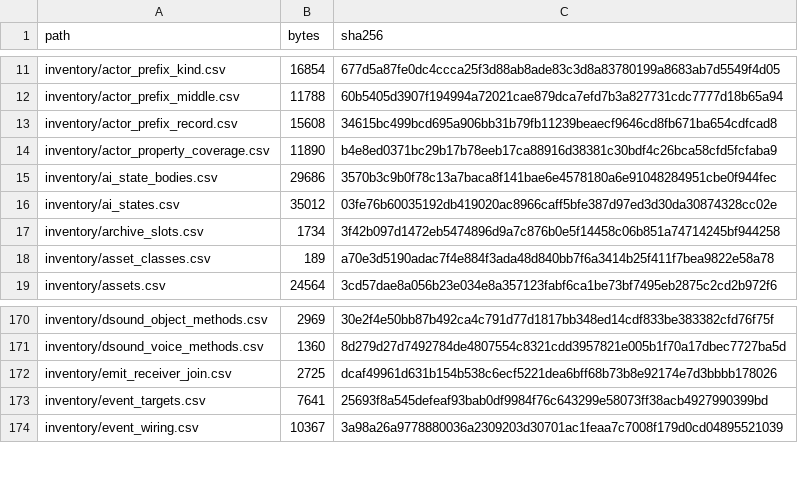
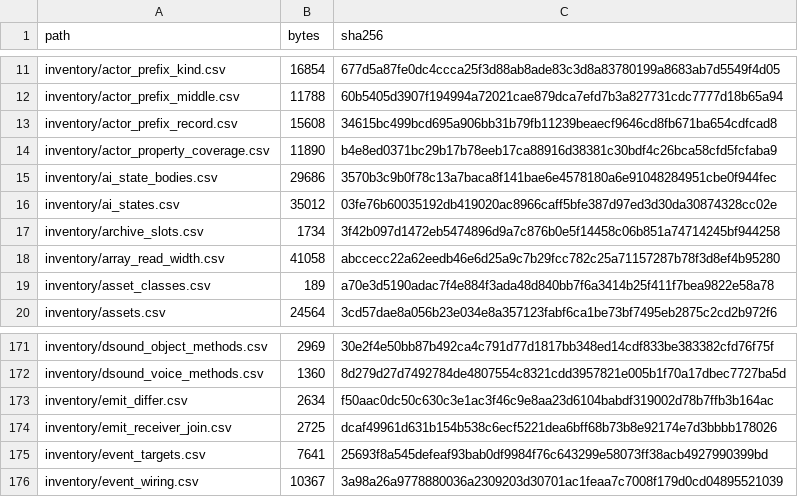
Before and after one commit to jkoehler11/stargate-alliance-decomp, a CSV file: inventory/artifact_hashes.csv, drawn as a sheet; only a part is shown, gaps mark what is left out; the diff names each change by its address in the sheet, - before the commit and + after, or states it on an @@ line.

Commit message:
inventory: index and hashes carry the two new artifacts

```diff
--- a/inventory/artifact_hashes.csv
+++ b/inventory/artifact_hashes.csv
+row 18: inventory/array_read_width.csv | 41058 | abccecc22a62eedb46e6d25a9c7b29fcc782c25a71157287b78f3d8ef4b95280
+row 173: inventory/emit_differ.csv | 2634 | f50aac0dc50c630c3e1ac3f46c9e8aa23d6104babdf319002d78b7ffb3b164ac
```
Also changed, not shown: 1 other file.
